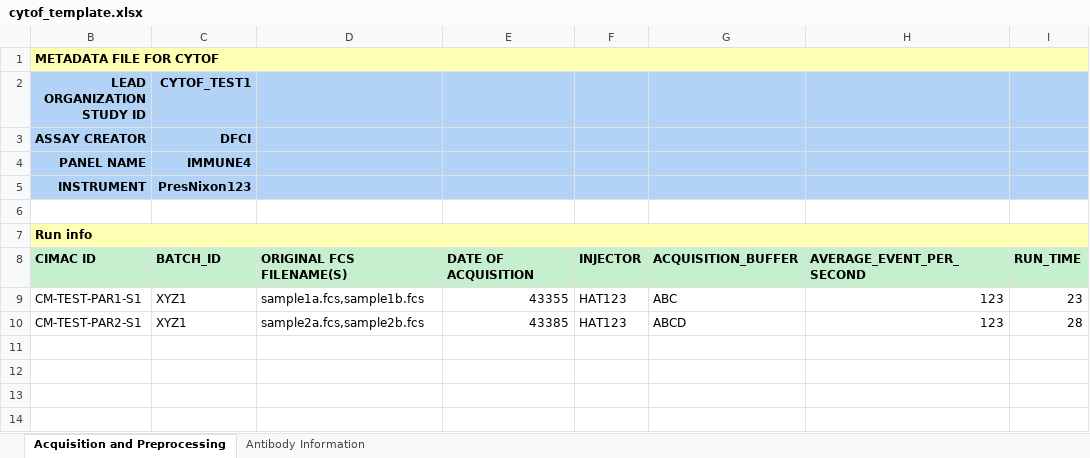
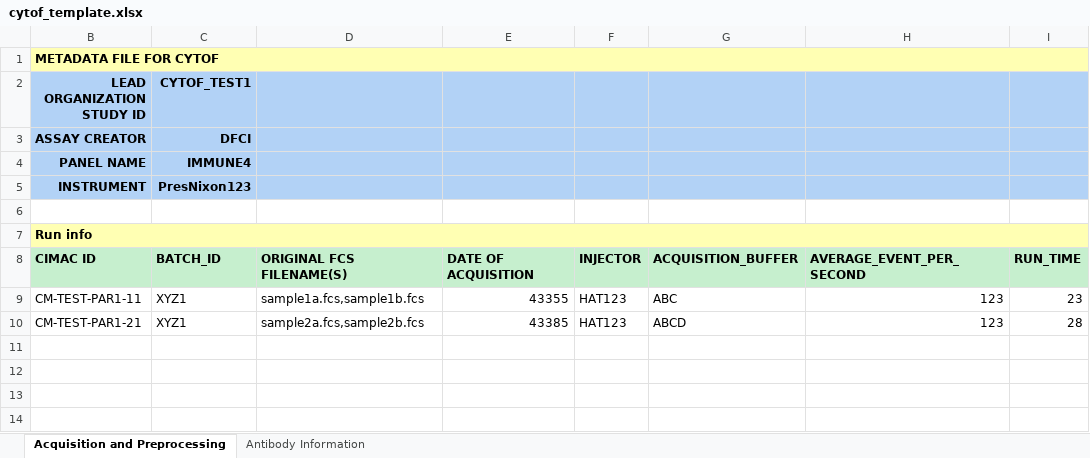
Before and after one commit to CIMAC-CIDC/cidc-schemas, an Excel workbook: template_examples/cytof_template.xlsx, sheet Acquisition and Preprocessing, drawn as a sheet; only a part is shown; values as stored, in another font and other column widths than the file's, no borders; the diff names each change by its address in the sheet, - before the commit and + after, or states it on an @@ line.

```diff
--- a/template_examples/cytof_template.xlsx (sheet Acquisition and Preprocessing)
+++ b/template_examples/cytof_template.xlsx (sheet Acquisition and Preprocessing)
-B9 (LEAD ORGANIZATION STUDY ID): CM-TEST-PAR1-S1
+B9 (LEAD ORGANIZATION STUDY ID): CM-TEST-PAR1-11
-B10 (LEAD ORGANIZATION STUDY ID): CM-TEST-PAR2-S1
+B10 (LEAD ORGANIZATION STUDY ID): CM-TEST-PAR1-21
```
Also changed, not shown: template_examples/wes_template.xlsx, 7 other files.
